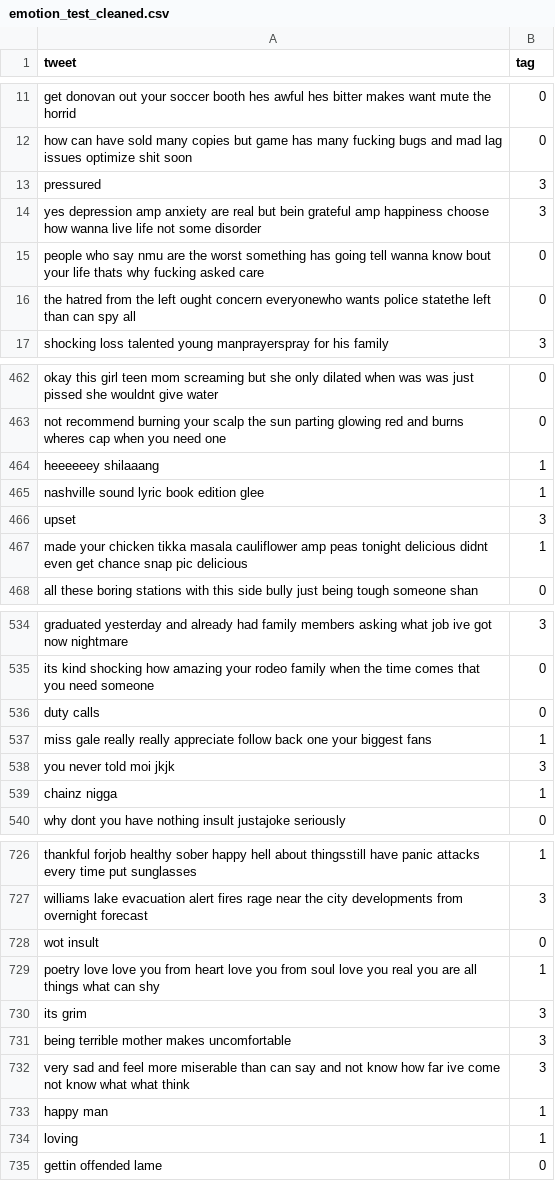
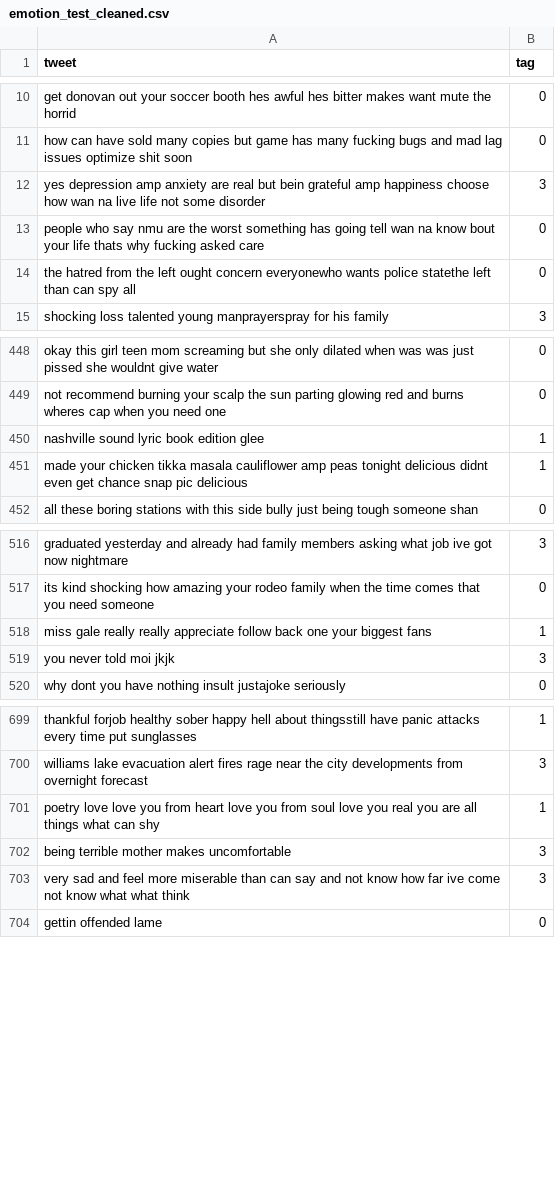
Before and after one commit to yzse/nlp-final-tweeteval, a CSV file: cleaned_df/emotion_test_cleaned.csv, drawn as a sheet; only a part is shown, gaps mark what is left out; the diff covers the shown part only.

```diff
--- a/cleaned_df/emotion_test_cleaned.csv
+++ b/cleaned_df/emotion_test_cleaned.csv
@@ -12,5 +11,4 @@ get donovan out your soccer booth hes awful hes bitter makes want mute the horri
 how can have sold many copies but game has many fucking bugs and mad lag issues optimize shit soon,0
-pressured,3
-yes depression amp anxiety are real but bein grateful amp happiness choose how wanna live life not some disorder,3
-people who say nmu are the worst something has going tell wanna know bout your life thats why fucking asked care,0
+yes depression amp anxiety are real but bein grateful amp happiness choose how wan na live life not some disorder,3
+people who say nmu are the worst something has going tell wan na know bout your life thats why fucking asked care,0
 the hatred from the left ought concern everyonewho wants police statethe left than can spy all,0
@@ -463,5 +449,3 @@ okay this girl teen mom screaming but she only dilated when was was just pissed
 not recommend burning your scalp the sun parting glowing red and burns wheres cap when you need one,0
-heeeeeey shilaaang,1
 nashville sound lyric book edition glee,1
-upset,3
 made your chicken tikka masala cauliflower amp peas tonight delicious didnt even get chance snap pic delicious,1
@@ -535,6 +517,4 @@ graduated yesterday and already had family members asking what job ive got now n
 its kind shocking how amazing your rodeo family when the time comes that you need someone,0
-duty calls,0
 miss gale really really appreciate follow back one your biggest fans,1
 you never told moi jkjk,3
-chainz nigga,1
 why dont you have nothing insult justajoke seriously,0
@@ -727,9 +700,5 @@ thankful forjob healthy sober happy hell about thingsstill have panic attacks ev
 williams lake evacuation alert fires rage near the city developments from overnight forecast,3
-wot insult,0
 poetry love love you from heart love you from soul love you real you are all things what can shy,1
-its grim,3
 being terrible mother makes uncomfortable,3
 very sad and feel more miserable than can say and not know how far ive come not know what what think,3
-happy man,1
-loving,1
 gettin offended lame,0
```
Also changed, not shown: 40 removed rows and 19 edited cells elsewhere in this file, cleaned_df/emoji_val_cleaned.csv, cleaned_df/emotion_train_cleaned.csv, 25 other files.
